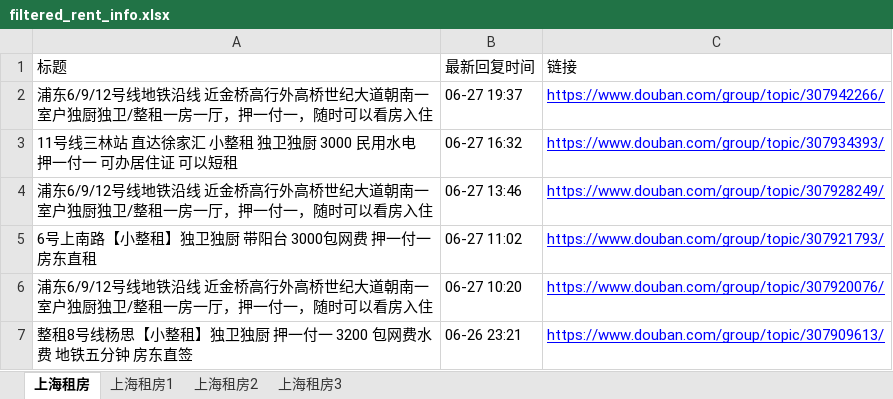
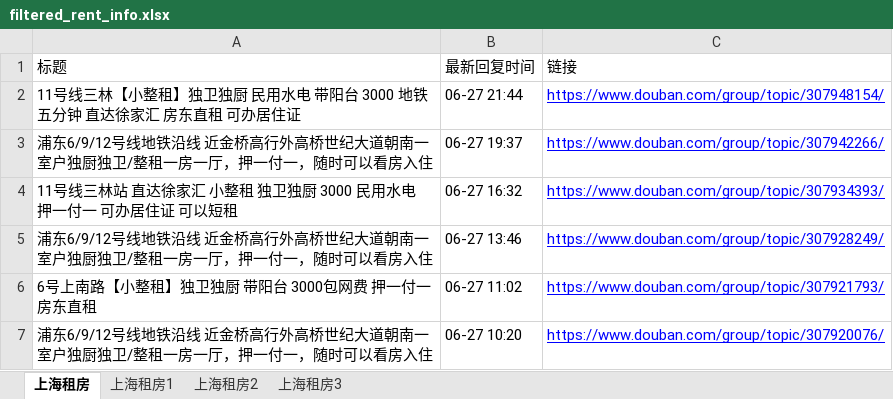
Before and after one commit to RyanShi0118/rent-info-crawler, an Excel workbook: filtered_rent_info.xlsx, sheet 上海租房, drawn as a sheet; only a part is shown; the shorter side is filled out with more unchanged rows; values as stored, in another font and other column widths than the file's, no borders; the diff names each change by its address in the sheet, - before the commit and + after, or states it on an @@ line.

```diff
--- a/filtered_rent_info.xlsx (sheet 上海租房)
+++ b/filtered_rent_info.xlsx (sheet 上海租房)
+row 2: 11号线三林【小整租】独卫独厨 民用水电 带阳台 3000 地铁五分钟 直达徐家汇 房东直租 可办居住证 | 06-27 21:44 | https://www.douban.com/group/topic/307948154/
```
Also changed, not shown: sheet 上海租房1, douban_rent_info.xlsx, 1 other file.
